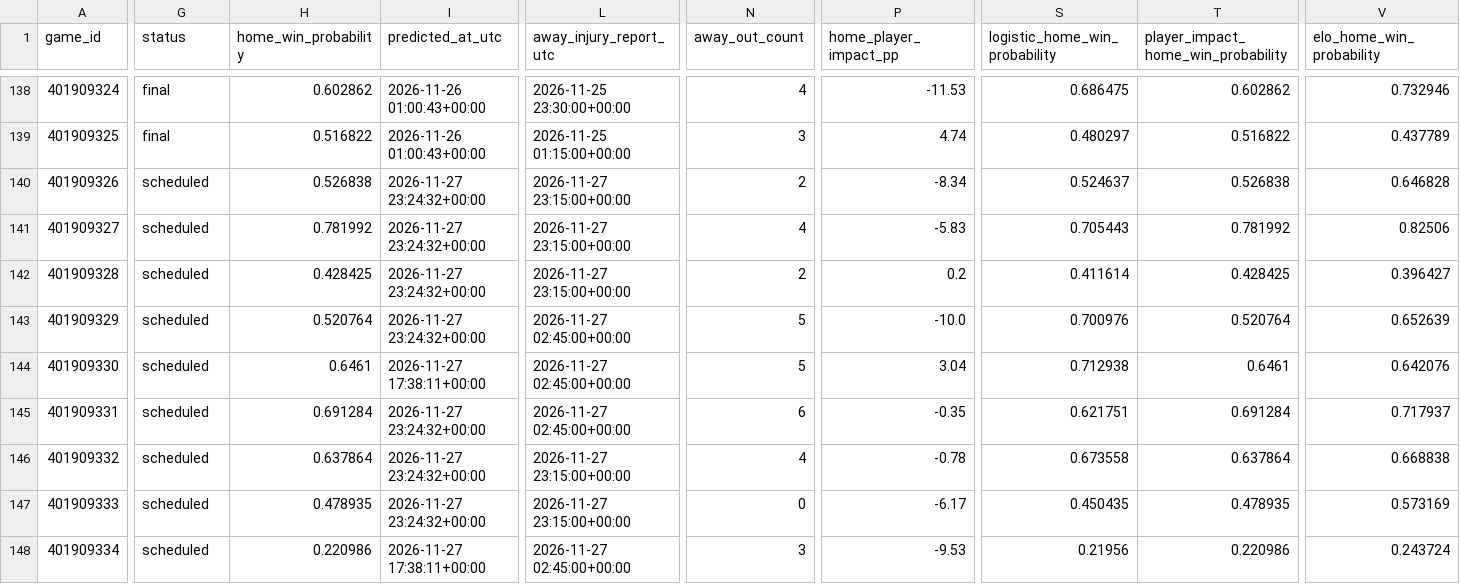
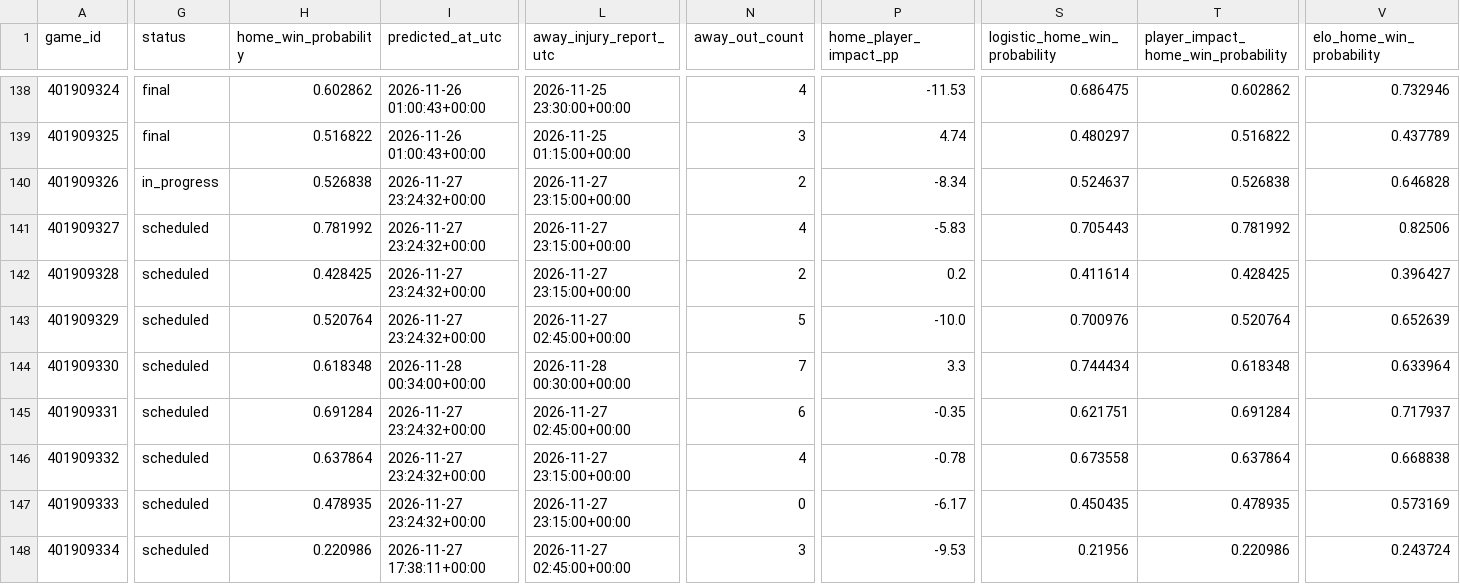
Before and after one commit to brianbzeng/nbamodel, a CSV file: data/raw/nba_daily_predictions.csv, drawn as a sheet; only a part is shown, gaps mark what is left out; the diff covers the shown part only; the diff names each change by its address in the sheet, - before the commit and + after, or states it on an @@ line.

```diff
--- a/data/raw/nba_daily_predictions.csv
+++ b/data/raw/nba_daily_predictions.csv
-G140 (status): scheduled
+G140 (status): in_progress
-H144 (home_win_probability): 0.6461
+H144 (home_win_probability): 0.618348
-I144 (predicted_at_utc): 2026-11-27 17:38:11+00:00
+I144 (predicted_at_utc): 2026-11-28 00:34:00+00:00
-L144 (away_injury_report_utc): 2026-11-27 02:45:00+00:00
+L144 (away_injury_report_utc): 2026-11-28 00:30:00+00:00
-N144 (away_out_count): 5
+N144 (away_out_count): 7
-P144 (home_player_impact_pp): 3.04
+P144 (home_player_impact_pp): 3.3
-S144 (logistic_home_win_probability): 0.712938
+S144 (logistic_home_win_probability): 0.744434
-T144: 0.6461
+T144: 0.618348
-V144 (elo_home_win_probability): 0.642076
+V144 (elo_home_win_probability): 0.633964
```
Also changed, not shown: 9 edited cells elsewhere in this file, data/raw/official_nba_injuries_by_team_live.csv, 1 other file.
